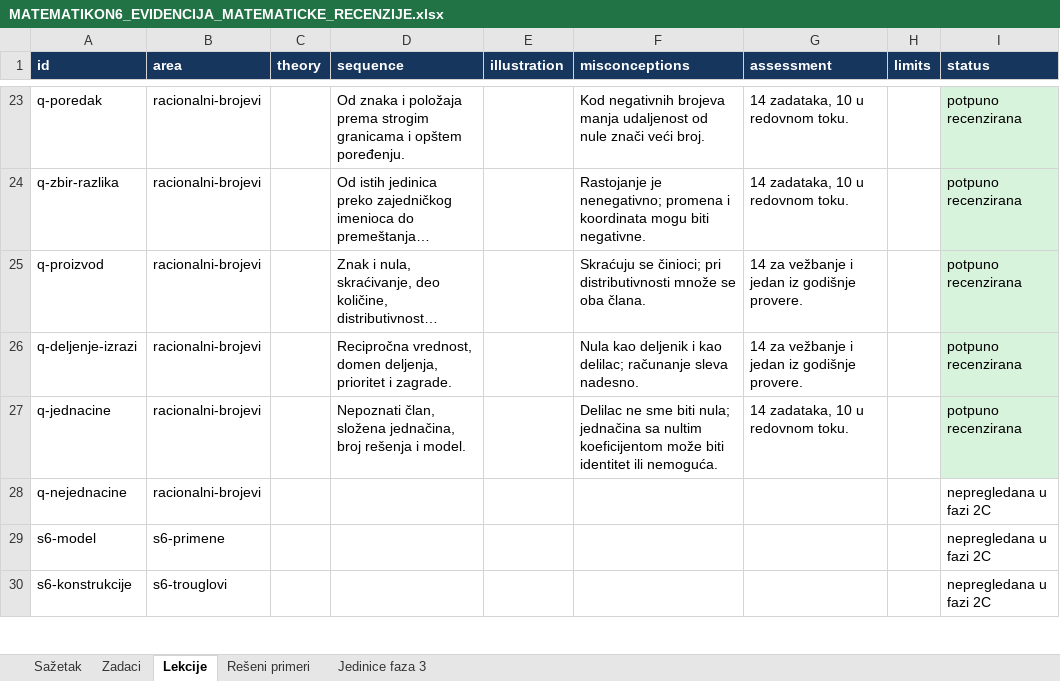
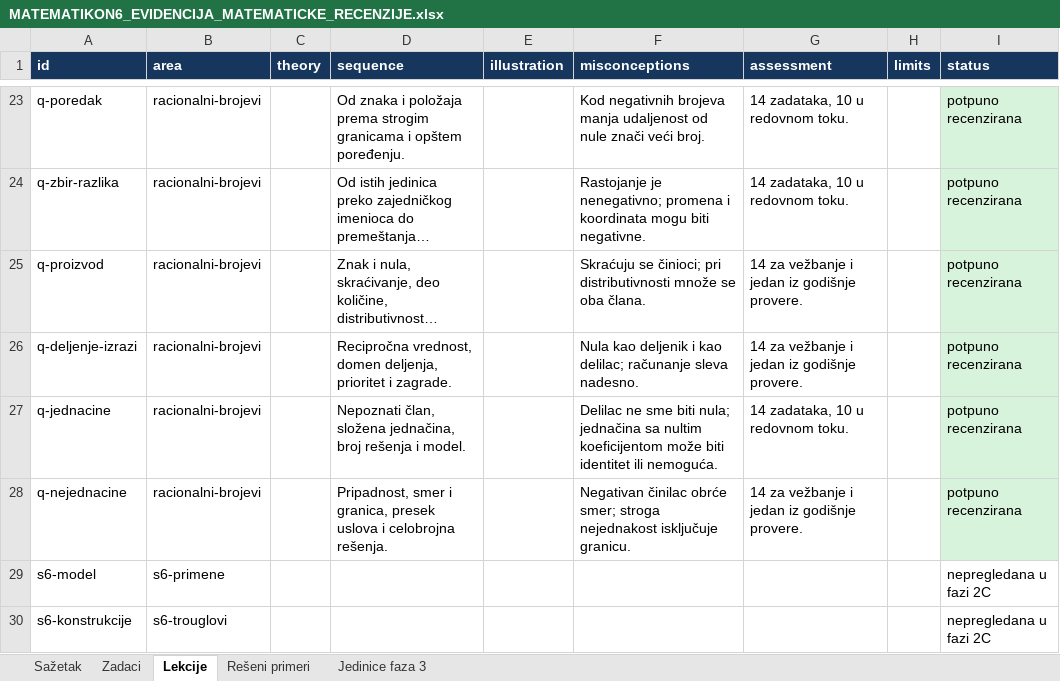
Before and after one commit to Milosprofessor/matematikon6-8, an Excel workbook: MATEMATIKON6_EVIDENCIJA_MATEMATICKE_RECENZIJE.xlsx, sheet Lekcije, drawn as a sheet; only a part is shown, gaps mark what is left out; long unchanged cells end in …; values as stored, in another font and other column widths than the file's, no borders; table styles not drawn; the diff names each change by its address in the sheet, - before the commit and + after, or states it on an @@ line.

```diff
--- a/MATEMATIKON6_EVIDENCIJA_MATEMATICKE_RECENZIJE.xlsx (sheet Lekcije)
+++ b/MATEMATIKON6_EVIDENCIJA_MATEMATICKE_RECENZIJE.xlsx (sheet Lekcije)
-D28 (sequence): (empty)
+D28 (sequence): Pripadnost, smer i granica, presek uslova i celobrojna rešenja.
-F28 (misconceptions): (empty)
+F28 (misconceptions): Negativan činilac obrće smer; stroga nejednakost isključuje granicu.
-G28 (assessment): (empty)
+G28 (assessment): 14 za vežbanje i jedan iz godišnje provere.
-I28 (status): nepregledana u fazi 2C
+I28 (status): potpuno recenzirana
-I28 fill: none
+I28 fill: #D8F3DC
```
Also changed, not shown: sheet Zadaci, sheet Sažetak, sheet Rešeni primeri, 14 other files.
